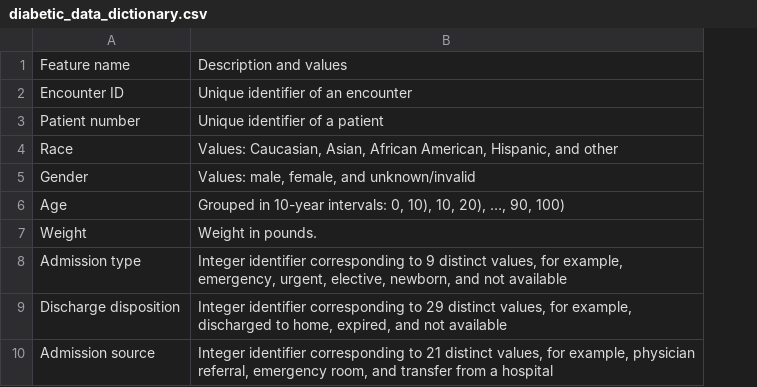
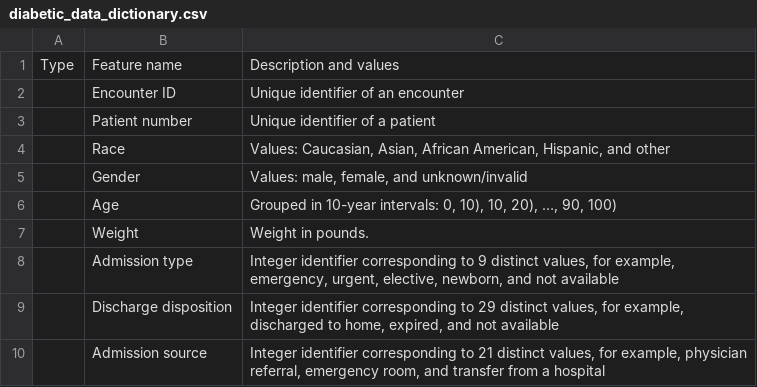
Before and after one commit to abhi18av/Risk_Stratification, a CSV file: resources/diabetic_data_dictionary.csv, drawn as a sheet; only a part is shown; the diff names each change by its address in the sheet, - before the commit and + after, or states it on an @@ line.

```diff
--- a/resources/diabetic_data_dictionary.csv
+++ b/resources/diabetic_data_dictionary.csv
+column A, row 1: Type
```
Also changed, not shown: 1 other file.
